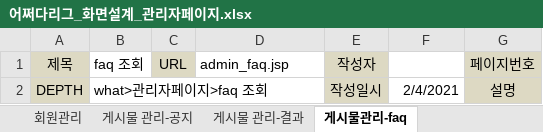
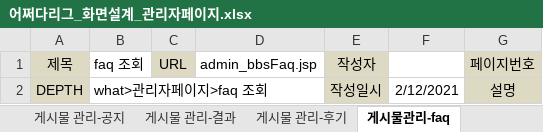
Before and after one commit to benel-del/what, an Excel workbook: 어쩌다리그_화면설계_관리자페이지.xlsx, sheet 게시물관리-faq, drawn as a sheet; values as stored, in another font and other column widths than the file's, no borders; charts and pictures not drawn; the diff names each change by its address in the sheet, - before the commit and + after, or states it on an @@ line.

```diff
--- a/어쩌다리그_화면설계_관리자페이지.xlsx (sheet 게시물관리-faq)
+++ b/어쩌다리그_화면설계_관리자페이지.xlsx (sheet 게시물관리-faq)
+sheet tab: 게시물 관리-후기
-D1: admin_faq.jsp
+D1: admin_bbsFaq.jsp
-F2: 2/4/2021
+F2: 2/12/2021
```
Also changed, not shown: charts or pictures, 어쩌다리그 사이트맵.xlsx, 35 other files.
